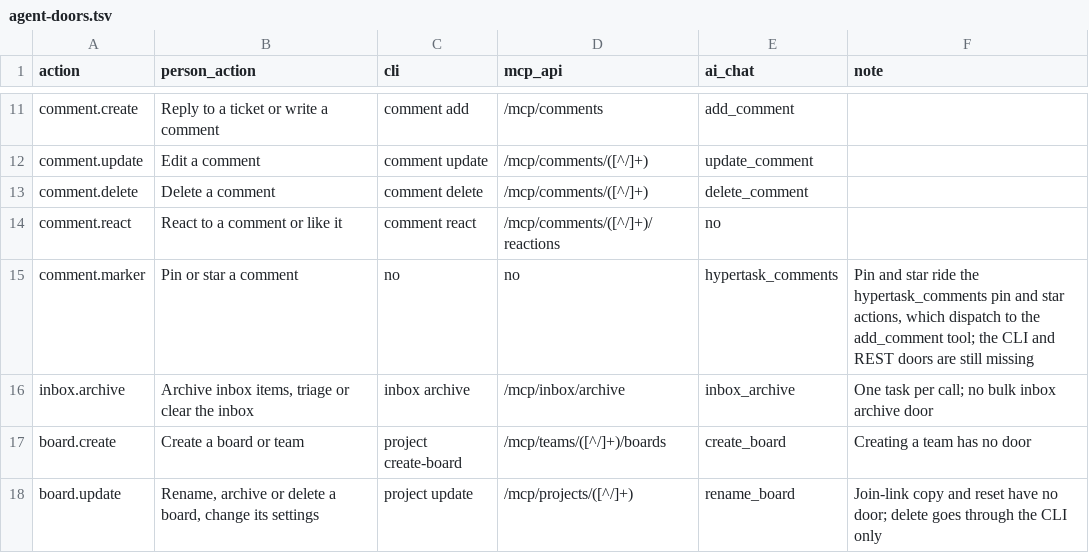
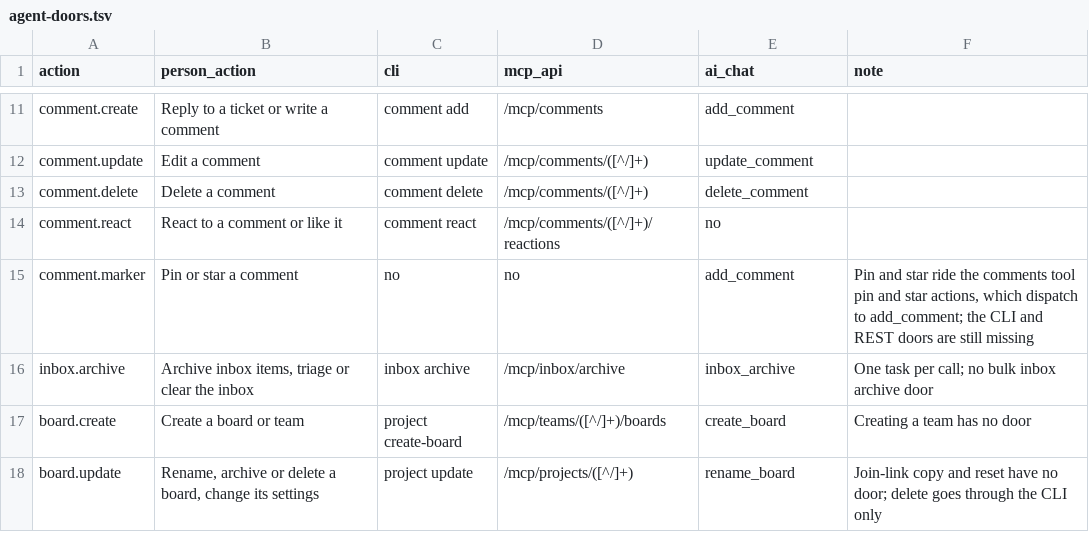
Before and after one commit to hypertask-ai/hypertask, a TSV file: docs/agent-doors.tsv, drawn as a sheet; only a part is shown, gaps mark what is left out.

Commit message:
HTPR-8218 [CLI/MCP/AI] Keep the comment prose inside its limit and the door audit green

```diff
--- a/docs/agent-doors.tsv
+++ b/docs/agent-doors.tsv
@@ -14,3 +14,3 @@ comment.delete	Delete a comment	comment delete	/mcp/comments/([^/]+)	delete_comm
 comment.react	React to a comment or like it	comment react	/mcp/comments/([^/]+)/reactions	no	
-comment.marker	Pin or star a comment	no	no	hypertask_comments	Pin and star ride the hypertask_comments pin and star actions, which dispatch to the add_comment tool; the CLI and REST doors are still missing
+comment.marker	Pin or star a comment	no	no	add_comment	Pin and star ride the comments tool pin and star actions, which dispatch to add_comment; the CLI and REST doors are still missing
 inbox.archive	Archive inbox items, triage or clear the inbox	inbox archive	/mcp/inbox/archive	inbox_archive	One task per call; no bulk inbox archive door
```
Also changed, not shown: 2 other files.
